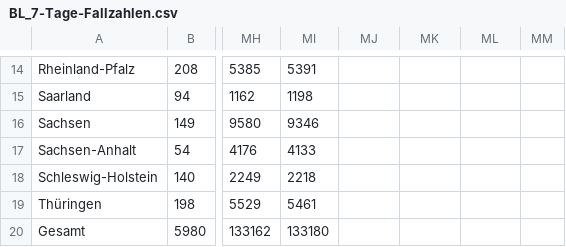
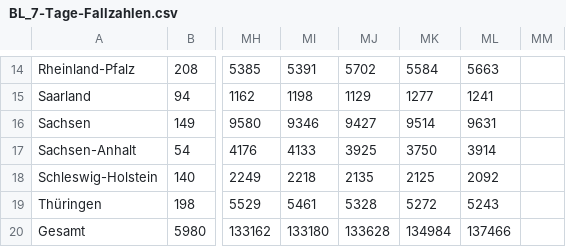
Before and after one commit to ofenloch/rki-data-evaluation, a CSV file: rki-data/RKI-Fallzahlen_Kum_Tab-csv/BL_7-Tage-Fallzahlen.csv, drawn as a sheet; only a part is shown, gaps mark what is left out; the diff covers the shown part only; the diff names each change by its address in the sheet, - before the commit and + after, or states it on an @@ line.

```diff
--- a/rki-data/RKI-Fallzahlen_Kum_Tab-csv/BL_7-Tage-Fallzahlen.csv
+++ b/rki-data/RKI-Fallzahlen_Kum_Tab-csv/BL_7-Tage-Fallzahlen.csv
-MJ14: (empty)
+MJ14: 5702
-MK14: (empty)
+MK14: 5584
-ML14: (empty)
+ML14: 5663
-MJ15: (empty)
+MJ15: 1129
-MK15: (empty)
+MK15: 1277
-ML15: (empty)
+ML15: 1241
-MJ16: (empty)
+MJ16: 9427
-MK16: (empty)
+MK16: 9514
-ML16: (empty)
+ML16: 9631
-MJ17: (empty)
+MJ17: 3925
-MK17: (empty)
+MK17: 3750
-ML17: (empty)
+ML17: 3914
-MJ18: (empty)
+MJ18: 2135
-MK18: (empty)
+MK18: 2125
-ML18: (empty)
+ML18: 2092
-MJ19: (empty)
+MJ19: 5328
-MK19: (empty)
+MK19: 5272
-ML19: (empty)
+ML19: 5243
-MJ20: (empty)
+MJ20: 133628
-MK20: (empty)
+MK20: 134984
-ML20: (empty)
+ML20: 137466
```
Also changed, not shown: 31 edited cells elsewhere in this file, rki-data/RKI-Fallzahlen_Kum_Tab-csv/7Tage_LK.csv, rki-data/RKI-Fallzahlen_Kum_Tab-csv/BL_7-Tage-Inzidenz.csv, 4 other files.
